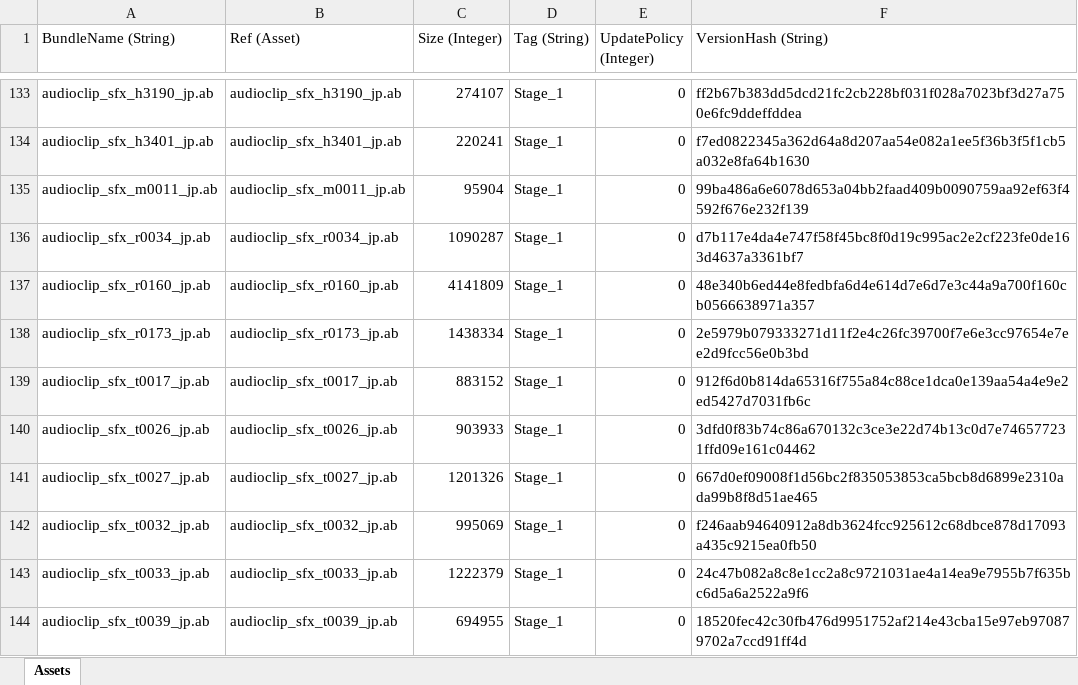
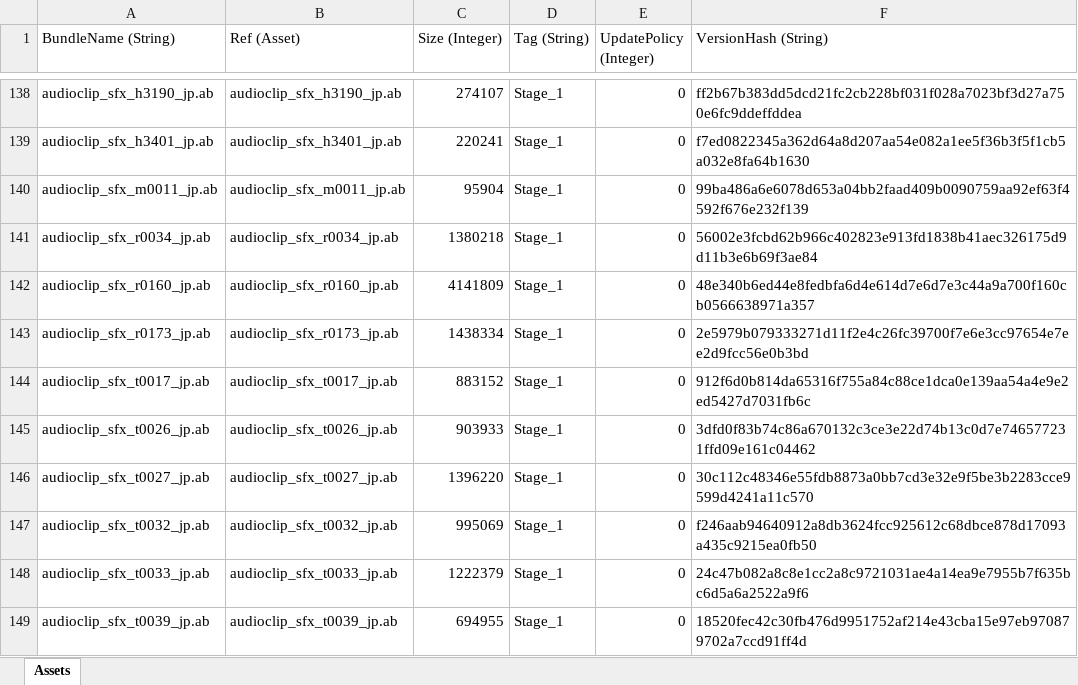
Before and after one commit to stu43005/sdorica-wiki-bot, an Excel workbook: client_gamedata/androidExp.xlsx, sheet Assets, drawn as a sheet; only a part is shown, gaps mark what is left out; values as stored, in another font and other column widths than the file's, no borders; addresses are those after the commit; the diff covers the shown part only; the diff names each change by its address in the sheet, - before the commit and + after, or states it on an @@ line.

```diff
--- a/client_gamedata/androidExp.xlsx (sheet Assets)
+++ b/client_gamedata/androidExp.xlsx (sheet Assets)
-C141 (Size (Integer)): 1090287
+C141 (Size (Integer)): 1380218
-F141 (VersionHash (String)): d7b117e4da4e747f58f45bc8f0d19c995ac2e2cf223fe0de163d4637a3361bf7
+F141 (VersionHash (String)): 56002e3fcbd62b966c402823e913fd1838b41aec326175d9d11b3e6b69f3ae84
-C146 (Size (Integer)): 1201326
+C146 (Size (Integer)): 1396220
-F146 (VersionHash (String)): 667d0ef09008f1d56bc2f835053853ca5bcb8d6899e2310ada99b8f8d51ae465
+F146 (VersionHash (String)): 30c112c48346e55fdb8873a0bb7cd3e32e9f5be3b2283cce9599d4241a11c570
```
Also changed, not shown: 5 added rows, 1 removed row and 8 edited cells elsewhere in this sheet, client_gamedata/charAssets.xlsx, client_gamedata/ios/iosExp.xlsx, 28 other files.
